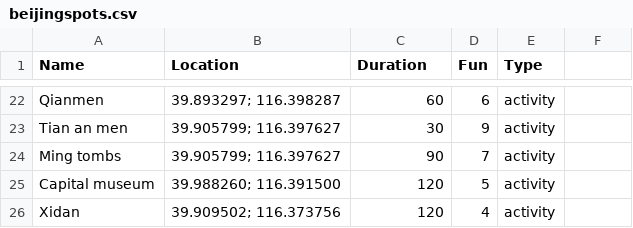
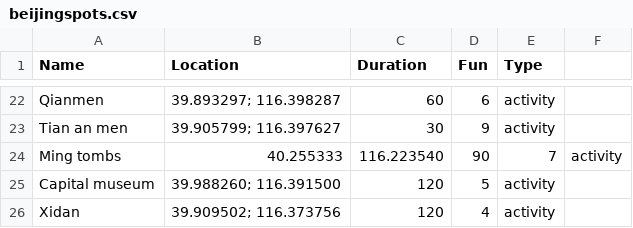
Before and after one commit to wslotkin/itinerator, a CSV file: src/main/resources/beijingspots.csv, drawn as a sheet; only a part is shown, gaps mark what is left out.

Commit message:
fixed location of ming tombs

```diff
--- a/src/main/resources/beijingspots.csv
+++ b/src/main/resources/beijingspots.csv
@@ -23,3 +23,3 @@ Qianmen,39.893297; 116.398287,60,6,activity
 Tian an men,39.905799; 116.397627,30,9,activity
-Ming tombs,39.905799; 116.397627,90,7,activity
+Ming tombs,40.255333, 116.223540,90,7,activity
 Capital museum,39.988260; 116.391500,120,5,activity
```
